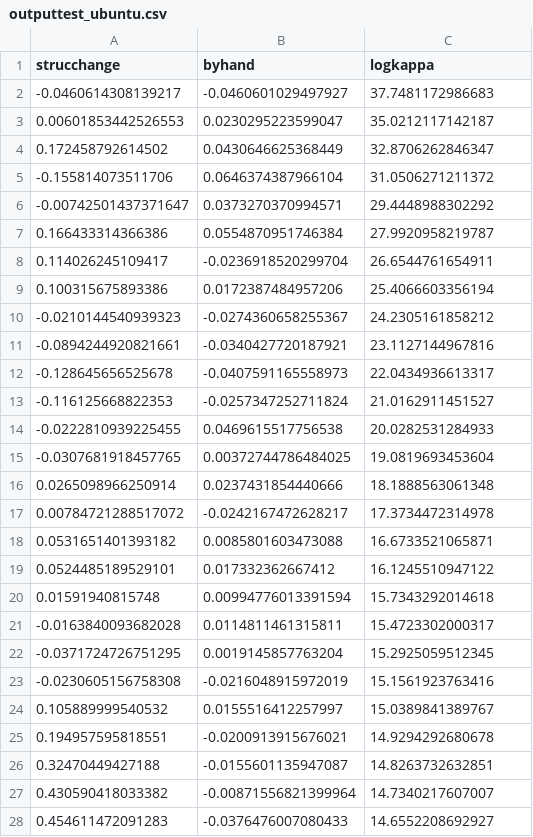
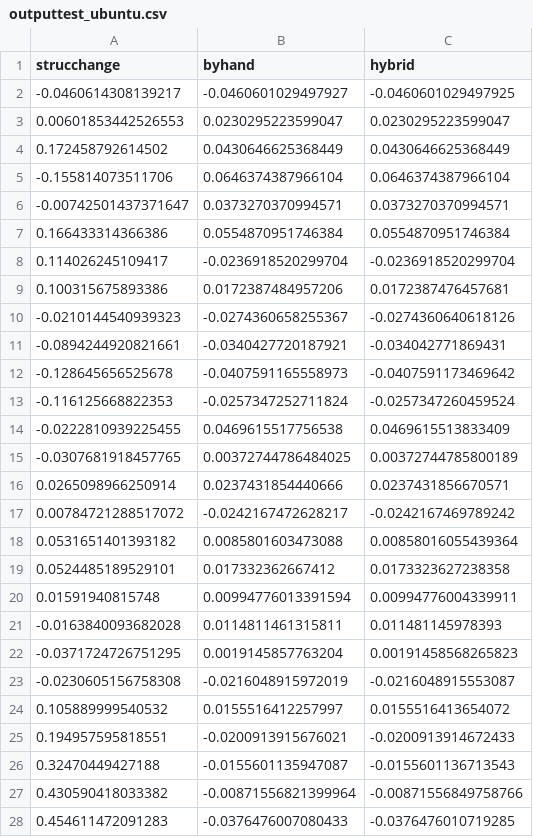
Before and after one commit to r-forge/bfast, a CSV file: code/testing/outputtest_ubuntu.csv, drawn as a sheet; only a part is shown; the diff covers the shown part only.

```diff
--- a/code/testing/outputtest_ubuntu.csv
+++ b/code/testing/outputtest_ubuntu.csv
@@ -1,28 +1,28 @@
-"strucchange","byhand","logkappa"
--0.0460614308139217,-0.0460601029497927,37.7481172986683
-0.00601853442526553,0.0230295223599047,35.0212117142187
-0.172458792614502,0.0430646625368449,32.8706262846347
--0.155814073511706,0.0646374387966104,31.0506271211372
--0.00742501437371647,0.0373270370994571,29.4448988302292
-0.166433314366386,0.0554870951746384,27.9920958219787
-0.114026245109417,-0.0236918520299704,26.6544761654911
-0.100315675893386,0.0172387484957206,25.4066603356194
--0.0210144540939323,-0.0274360658255367,24.2305161858212
--0.0894244920821661,-0.0340427720187921,23.1127144967816
--0.128645656525678,-0.0407591165558973,22.0434936613317
--0.116125668822353,-0.0257347252711824,21.0162911451527
--0.0222810939225455,0.0469615517756538,20.0282531284933
--0.0307681918457765,0.00372744786484025,19.0819693453604
-0.0265098966250914,0.0237431854440666,18.1888563061348
-0.00784721288517072,-0.0242167472628217,17.3734472314978
-0.0531651401393182,0.0085801603473088,16.6733521065871
-0.0524485189529101,0.017332362667412,16.1245510947122
-0.01591940815748,0.00994776013391594,15.7343292014618
--0.0163840093682028,0.0114811461315811,15.4723302000317
--0.0371724726751295,0.0019145857763204,15.2925059512345
--0.0230605156758308,-0.0216048915972019,15.1561923763416
-0.105889999540532,0.0155516412257997,15.0389841389767
-0.194957595818551,-0.0200913915676021,14.9294292680678
-0.32470449427188,-0.0155601135947087,14.8263732632851
-0.430590418033382,-0.00871556821399964,14.7340217607007
-0.454611472091283,-0.0376476007080433,14.6552208692927
+"strucchange","byhand","hybrid"
+-0.0460614308139217,-0.0460601029497927,-0.0460601029497925
+0.00601853442526553,0.0230295223599047,0.0230295223599047
+0.172458792614502,0.0430646625368449,0.0430646625368449
+-0.155814073511706,0.0646374387966104,0.0646374387966104
+-0.00742501437371647,0.0373270370994571,0.0373270370994571
+0.166433314366386,0.0554870951746384,0.0554870951746384
+0.114026245109417,-0.0236918520299704,-0.0236918520299704
+0.100315675893386,0.0172387484957206,0.0172387476457681
+-0.0210144540939323,-0.0274360658255367,-0.0274360640618126
+-0.0894244920821661,-0.0340427720187921,-0.034042771869431
+-0.128645656525678,-0.0407591165558973,-0.0407591173469642
+-0.116125668822353,-0.0257347252711824,-0.0257347260459524
+-0.0222810939225455,0.0469615517756538,0.0469615513833409
+-0.0307681918457765,0.00372744786484025,0.00372744785800189
+0.0265098966250914,0.0237431854440666,0.0237431856670571
+0.00784721288517072,-0.0242167472628217,-0.0242167469789242
+0.0531651401393182,0.0085801603473088,0.00858016055439364
+0.0524485189529101,0.017332362667412,0.0173323627238358
+0.01591940815748,0.00994776013391594,0.00994776004339911
+-0.0163840093682028,0.0114811461315811,0.011481145978393
+-0.0371724726751295,0.0019145857763204,0.00191458568265823
+-0.0230605156758308,-0.0216048915972019,-0.0216048915553087
+0.105889999540532,0.0155516412257997,0.0155516413654072
+0.194957595818551,-0.0200913915676021,-0.0200913914672433
+0.32470449427188,-0.0155601135947087,-0.0155601136713543
+0.430590418033382,-0.00871556821399964,-0.00871556849758766
+0.454611472091283,-0.0376476007080433,-0.0376476010719285
```
Also changed, not shown: 101 edited cells elsewhere in this file, 1 other file.
